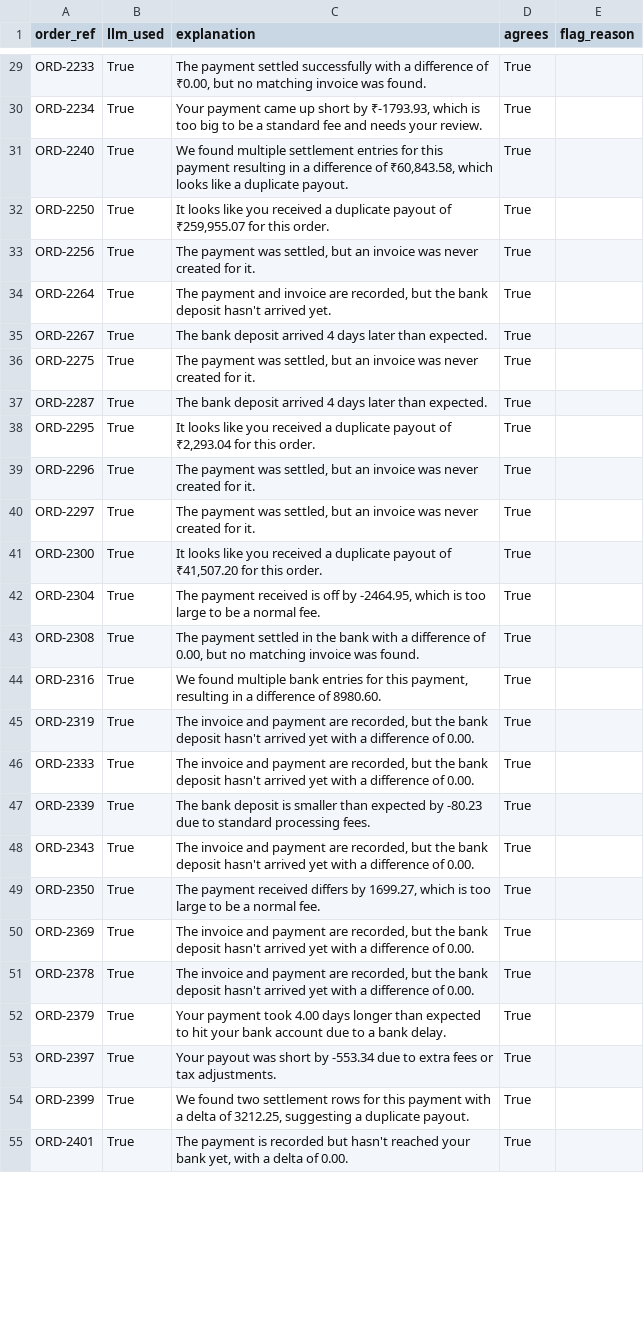
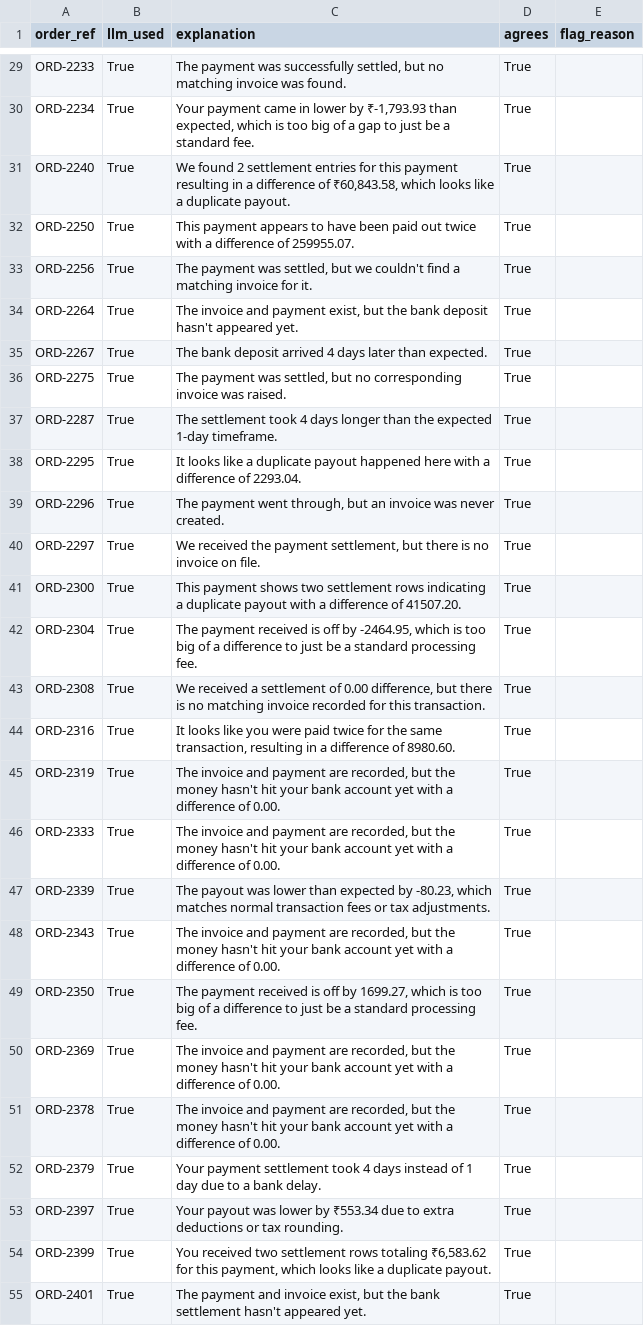
Before and after one commit to DivyanshiBajpai2007/finpilot, a CSV file: data/exception_explanations.csv, drawn as a sheet; only a part is shown, gaps mark what is left out; the diff covers the shown part only; the diff names each change by its address in the sheet, - before the commit and + after, or states it on an @@ line.

```diff
--- a/data/exception_explanations.csv
+++ b/data/exception_explanations.csv
-C29 (explanation): The payment settled successfully with a difference of ₹0.00, but no…
+C29 (explanation): The payment was successfully settled, but no…
-C30 (explanation): …payment came up short by ₹-1793.93, which is too big to be a standard fee and needs your review.
+C30 (explanation): …payment came in lower by ₹-1,793.93 than expected, which is too big of a gap to just be a standard fee.
-C31 (explanation): We found multiple settlement entries…
+C31 (explanation): We found 2 settlement entries…
-C32 (explanation): It looks like you received a duplicate payout of ₹259,955.07 for this order.
+C32 (explanation): This payment appears to have been paid out twice with a difference of 259955.07.
-C33 (explanation): …settled, but an invoice was never created for it.
+C33 (explanation): …settled, but we couldn't find a matching invoice for it.
-C34 (explanation): The payment and invoice are recorded, but the bank deposit hasn't arrived yet.
+C34 (explanation): The invoice and payment exist, but the bank deposit hasn't appeared yet.
-C36 (explanation): …settled, but an invoice was never created for it.
+C36 (explanation): …settled, but no corresponding invoice was raised.
-C37 (explanation): The bank deposit arrived 4 days later than expected.
+C37 (explanation): The settlement took 4 days longer than the expected 1-day timeframe.
-C38 (explanation): …looks like you received a duplicate payout of ₹2,293.04 for this order.
+C38 (explanation): …looks like a duplicate payout happened here with a difference of 2293.04.
-C39 (explanation): The payment was settled, but an invoice was never created for it.
+C39 (explanation): The payment went through, but an invoice was never created.
-C40 (explanation): The payment was settled, but an invoice was never created for it.
+C40 (explanation): We received the payment settlement, but there is no invoice on file.
-C41 (explanation): It looks like you received a duplicate payout of ₹41,507.20 for this order.
+C41 (explanation): This payment shows two settlement rows indicating a duplicate payout with a difference of 41507.20.
-C42 (explanation): …is too large to be a normal fee.
+C42 (explanation): …is too big of a difference to just be a standard processing fee.
-C43 (explanation): The payment settled in the bank with a difference of 0.00, but no matching invoice was found.
+C43 (explanation): We received a settlement of 0.00 difference, but there is no matching invoice recorded for this transaction.
-C44 (explanation): We found multiple bank entries for this payment, resulting in…
+C44 (explanation): It looks like you were paid twice for the same transaction, resulting in…
-C45:C46 (explanation): …but the bank deposit hasn't arrived yet with…
+C45:C46 (explanation): …but the money hasn't hit your bank account yet with…
-C47 (explanation): The bank deposit is smaller than expected by -80.23 due to standard processing fees.
+C47 (explanation): The payout was lower than expected by -80.23, which matches normal transaction fees or tax adjustments.
-C48 (explanation): …but the bank deposit hasn't arrived yet with…
+C48 (explanation): …but the money hasn't hit your bank account yet with…
-C49 (explanation): …payment received differs by 1699.27, which is too large to be a normal fee.
+C49 (explanation): …payment received is off by 1699.27, which is too big of a difference to just be a standard processing fee.
-C50:C51 (explanation): …but the bank deposit hasn't arrived yet with…
+C50:C51 (explanation): …but the money hasn't hit your bank account yet with…
-C52 (explanation): Your payment took 4.00 days longer than expected to hit your bank account due to…
+C52 (explanation): Your payment settlement took 4 days instead of 1 day due to…
-C53 (explanation): …payout was short by -553.34 due to extra fees or tax adjustments.
+C53 (explanation): …payout was lower by ₹553.34 due to extra deductions or tax rounding.
-C54 (explanation): We found two settlement rows for this payment with a delta of 3212.25, suggesting a duplicate…
+C54 (explanation): You received two settlement rows totaling ₹6,583.62 for this payment, which looks like a duplicate…
-C55 (explanation): The payment is recorded but hasn't reached your bank yet, with a delta of 0.00.
+C55 (explanation): The payment and invoice exist, but the bank settlement hasn't appeared yet.
```
Also changed, not shown: 42 edited cells elsewhere in this file, 10 other files.
